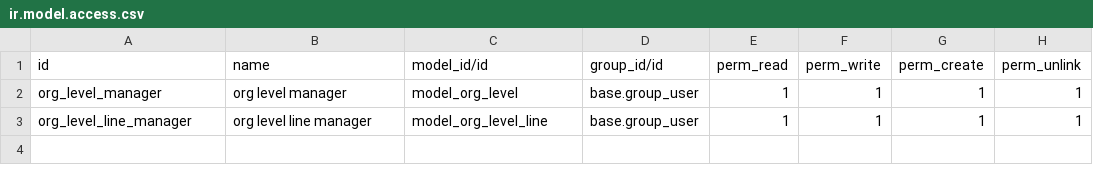
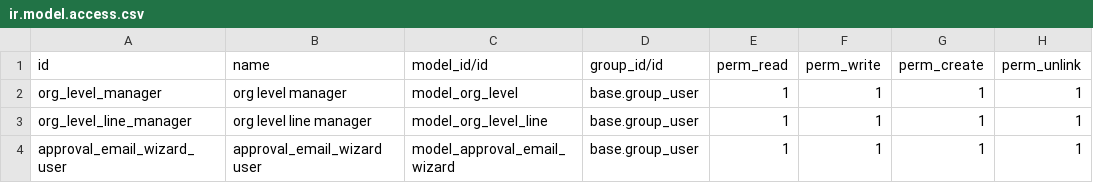
Before and after one commit to moo-master/odoo, a CSV file: addons/kbt_approval/security/ir.model.access.csv, drawn as a sheet.

Commit message:
[IMP]Approval: add new wizard for send email

```diff
--- a/addons/kbt_approval/security/ir.model.access.csv
+++ b/addons/kbt_approval/security/ir.model.access.csv
@@ -3 +3,2 @@ org_level_manager,org level manager,model_org_level,base.group_user,1,1,1,1
 org_level_line_manager,org level line manager,model_org_level_line,base.group_user,1,1,1,1
+approval_email_wizard_user,approval_email_wizard user,model_approval_email_wizard,base.group_user,1,1,1,1
```
Also changed, not shown: 9 other files.
